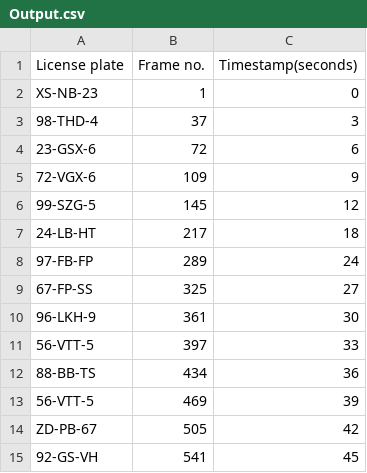
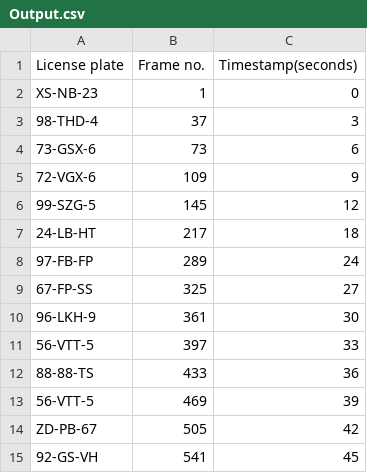
Before and after one commit to vincentvvliet/Docker_ImageProcessing, a CSV file: Output.csv, drawn as a sheet; only a part is shown.

```diff
--- a/Output.csv
+++ b/Output.csv
@@ -3,3 +3,3 @@ XS-NB-23,1,0
 98-THD-4,37,3
-23-GSX-6,72,6
+73-GSX-6,73,6
 72-VGX-6,109,9
@@ -11,3 +11,3 @@ XS-NB-23,1,0
 56-VTT-5,397,33
-88-BB-TS,434,36
+88-88-TS,433,36
 56-VTT-5,469,39
```
Also changed, not shown: 2 other files.
